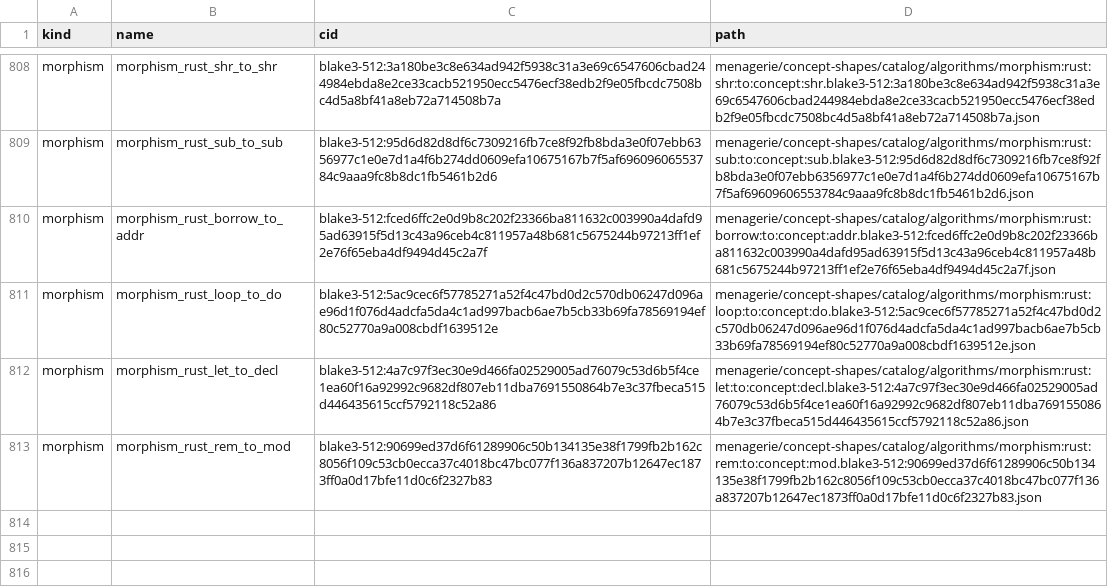
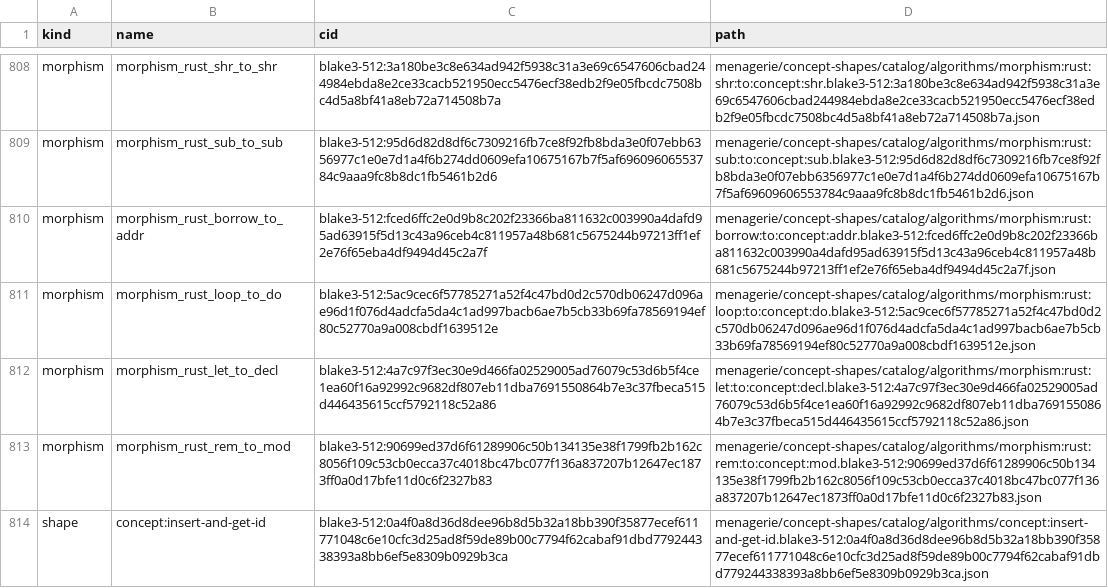
Before and after one commit to TSavo/provekit, a TSV file: menagerie/concept-shapes/cids.tsv, drawn as a sheet; only a part is shown, gaps mark what is left out.

```diff
--- a/menagerie/concept-shapes/cids.tsv
+++ b/menagerie/concept-shapes/cids.tsv
@@ -813 +813,2 @@ morphism	morphism_rust_let_to_decl	blake3-512:4a7c97f3ec30e9d466fa02529005ad7607
 morphism	morphism_rust_rem_to_mod	blake3-512:90699ed37d6f61289906c50b134135e38f1799fb2b162c8056f109c53cb0ecca37c4018bc47bc077f136a837207b12647ec1873ff0a0d17bfe11d0c6f2327b83	menagerie/concept-shapes/catalog/algorithms/morphism:rust:rem:to:concept:mod.blake3-512:90699ed37d6f61289906c50b134135e38f1799fb2b162c8056f109c53cb0ecca37c4018bc47bc077f136a837207b12647ec1873ff0a0d17bfe11d0c6f2327b83.json
+shape	concept:insert-and-get-id	blake3-512:0a4f0a8d36d8dee96b8d5b32a18bb390f35877ecef611771048c6e10cfc3d25ad8f59de89b00c7794f62cabaf91dbd779244338393a8bb6ef5e8309b0929b3ca	menagerie/concept-shapes/catalog/algorithms/concept:insert-and-get-id.blake3-512:0a4f0a8d36d8dee96b8d5b32a18bb390f35877ecef611771048c6e10cfc3d25ad8f59de89b00c7794f62cabaf91dbd779244338393a8bb6ef5e8309b0929b3ca.json
```
Also changed, not shown: 7 other files.
